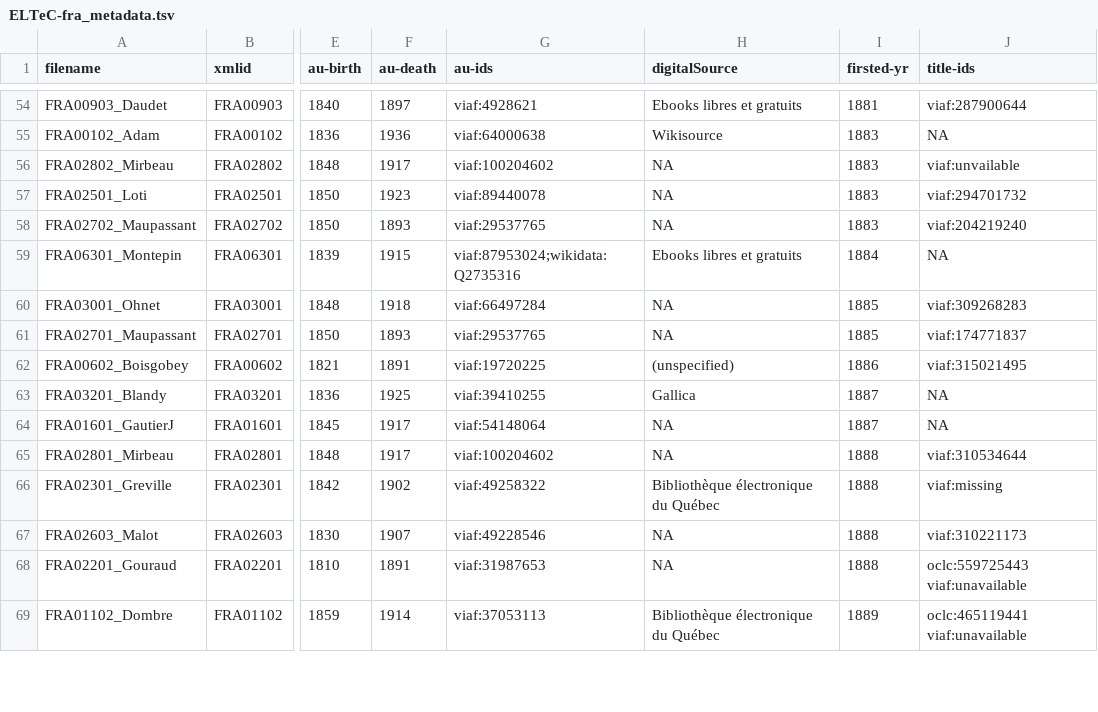
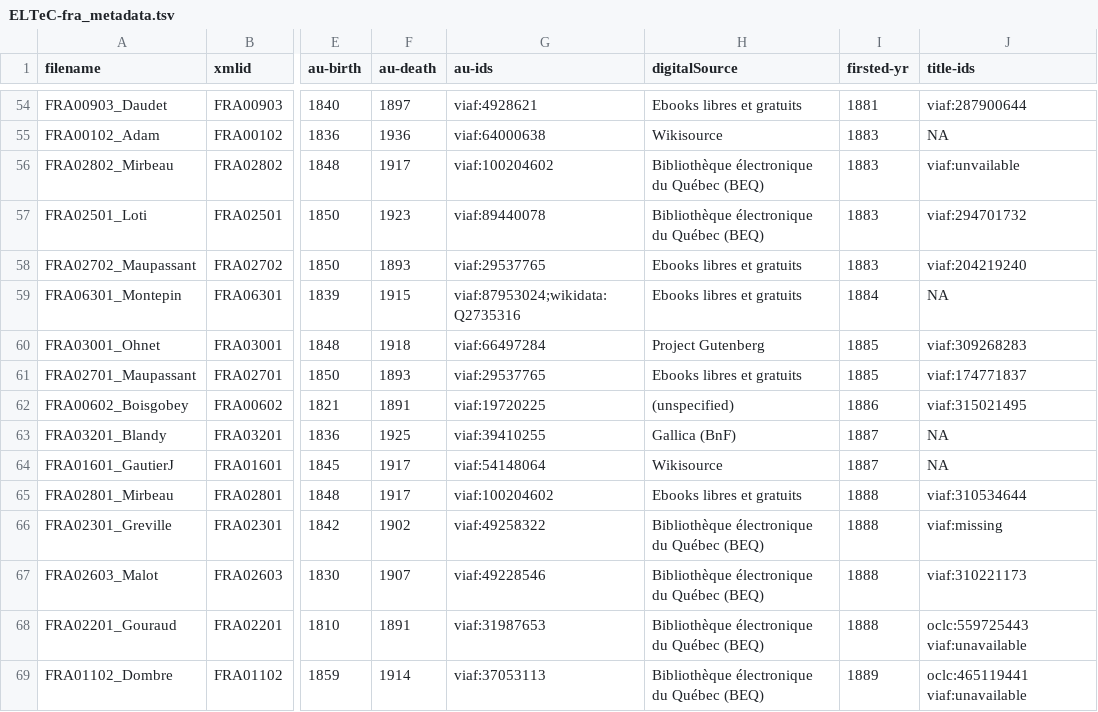
Before and after one commit to COST-ELTeC/ELTeC-fra, a TSV file: ELTeC-fra_metadata.tsv, drawn as a sheet; only a part is shown, gaps mark what is left out; the diff covers the shown part only; the diff names each change by its address in the sheet, - before the commit and + after, or states it on an @@ line.

```diff
--- a/ELTeC-fra_metadata.tsv
+++ b/ELTeC-fra_metadata.tsv
-H56:H57 (digitalSource): NA
+H56:H57 (digitalSource): Bibliothèque électronique du Québec (BEQ)
-H58 (digitalSource): NA
+H58 (digitalSource): Ebooks libres et gratuits
-H60 (digitalSource): NA
+H60 (digitalSource): Project Gutenberg
-H61 (digitalSource): NA
+H61 (digitalSource): Ebooks libres et gratuits
-H63 (digitalSource): Gallica
+H63 (digitalSource): Gallica (BnF)
-H64 (digitalSource): NA
+H64 (digitalSource): Wikisource
-H65 (digitalSource): NA
+H65 (digitalSource): Ebooks libres et gratuits
-H66 (digitalSource): Bibliothèque électronique du Québec
+H66 (digitalSource): Bibliothèque électronique du Québec (BEQ)
-H67:H68 (digitalSource): NA
+H67:H68 (digitalSource): Bibliothèque électronique du Québec (BEQ)
-H69 (digitalSource): Bibliothèque électronique du Québec
+H69 (digitalSource): Bibliothèque électronique du Québec (BEQ)
```
Also changed, not shown: 1 added row, 1 removed row and 53 edited cells elsewhere in this file, 13 other files.
